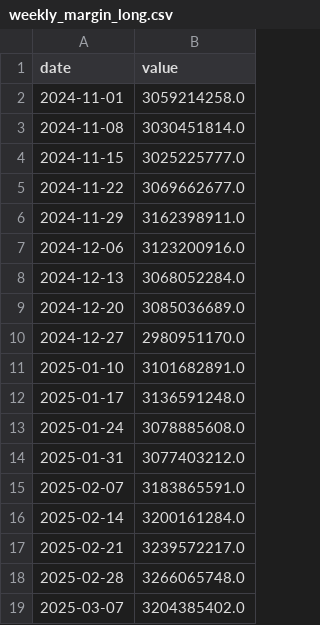
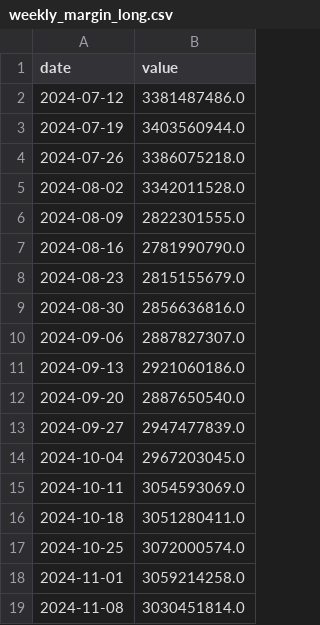
Before and after one commit to kentayoshida/Japanese-Fear-and-Greed-Index, a CSV file: web/public/data/series/weekly_margin_long.csv, drawn as a sheet; only a part is shown; the shorter side is filled out with more unchanged rows.

```diff
--- a/web/public/data/series/weekly_margin_long.csv
+++ b/web/public/data/series/weekly_margin_long.csv
@@ -1,2 +1,18 @@
 date,value
+2024-07-12,3381487486.0
+2024-07-19,3403560944.0
+2024-07-26,3386075218.0
+2024-08-02,3342011528.0
+2024-08-09,2822301555.0
+2024-08-16,2781990790.0
+2024-08-23,2815155679.0
+2024-08-30,2856636816.0
+2024-09-06,2887827307.0
+2024-09-13,2921060186.0
+2024-09-20,2887650540.0
+2024-09-27,2947477839.0
+2024-10-04,2967203045.0
+2024-10-11,3054593069.0
+2024-10-18,3051280411.0
+2024-10-25,3072000574.0
 2024-11-01,3059214258.0
```
Also changed, not shown: 8 other files.
